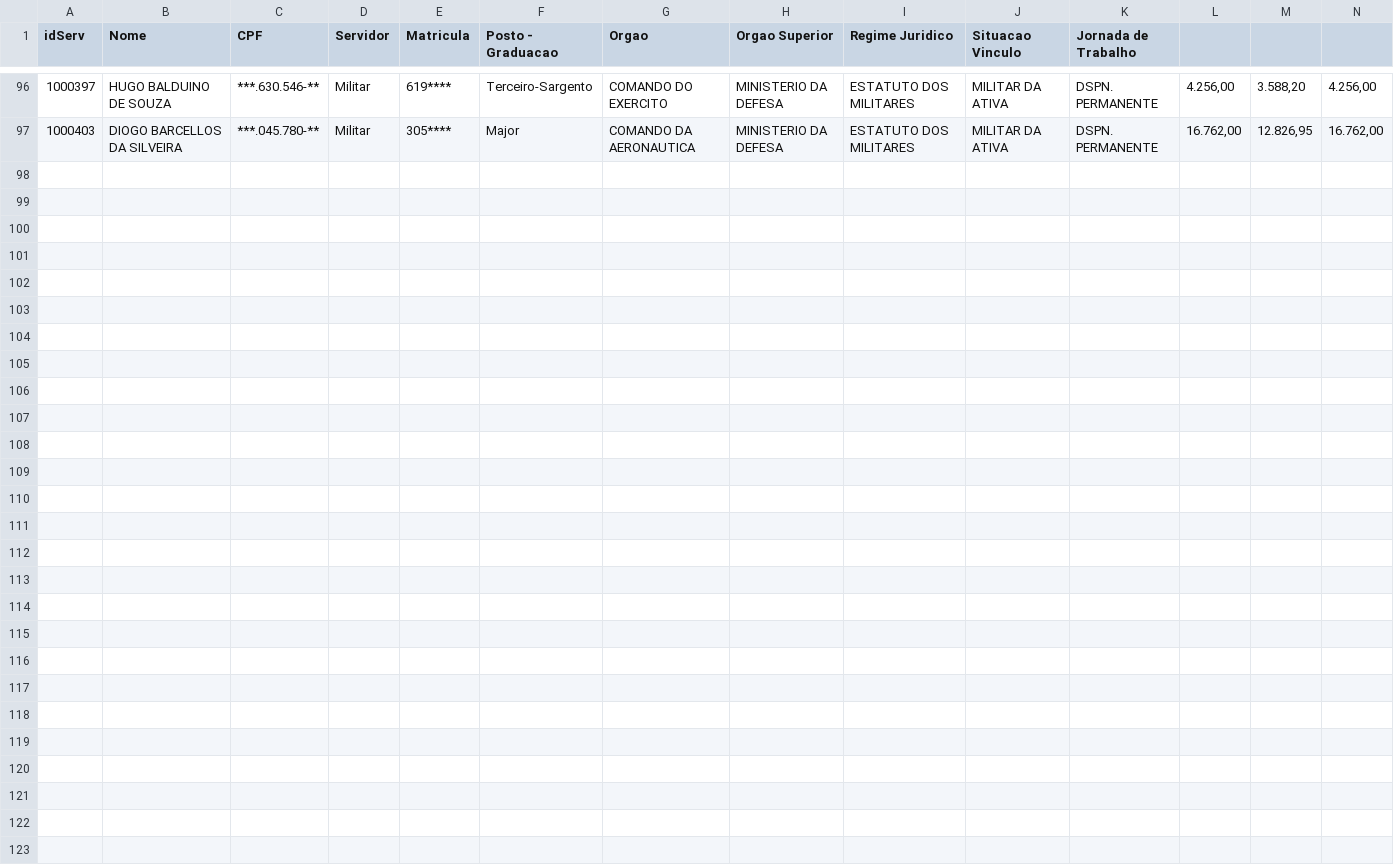
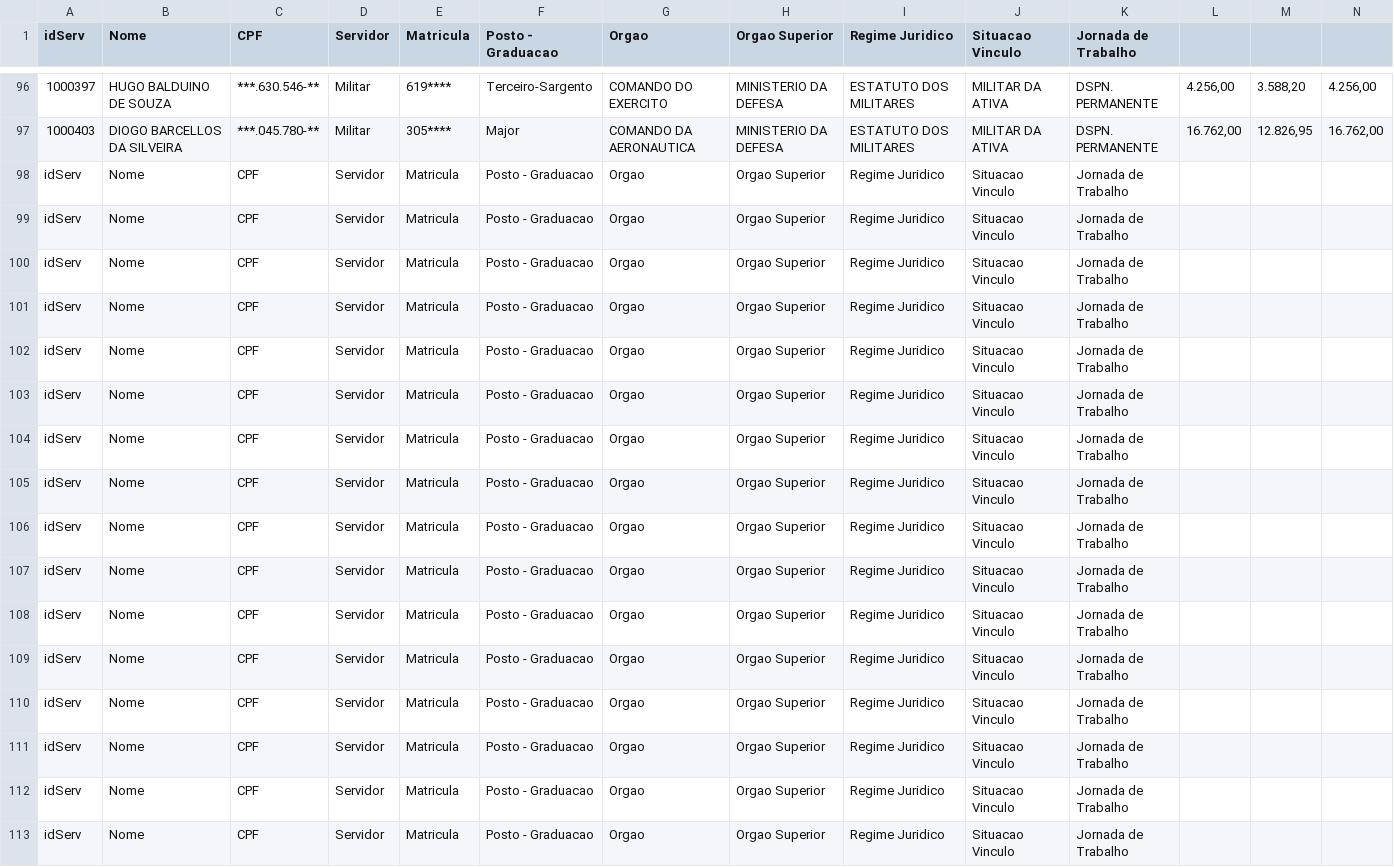
Before and after one commit to hackerama/IDLE-Scraper, a CSV file: servMilitar.csv, drawn as a sheet; only a part is shown, gaps mark what is left out; rows hold the shown columns only; the diff names each change by its address in the sheet, - before the commit and + after, or states it on an @@ line.

```diff
--- a/servMilitar.csv
+++ b/servMilitar.csv
+row 98: idServ | Nome | CPF | Servidor | Matricula | Posto - Graduacao | Orgao | Orgao Superior | Regime Juridico | Situacao Vinculo | Jornada de Trabalho
+row 99: idServ | Nome | CPF | Servidor | Matricula | Posto - Graduacao | Orgao | Orgao Superior | Regime Juridico | Situacao Vinculo | Jornada de Trabalho
+row 100: idServ | Nome | CPF | Servidor | Matricula | Posto - Graduacao | Orgao | Orgao Superior | Regime Juridico | Situacao Vinculo | Jornada de Trabalho
+row 101: idServ | Nome | CPF | Servidor | Matricula | Posto - Graduacao | Orgao | Orgao Superior | Regime Juridico | Situacao Vinculo | Jornada de Trabalho
+row 102: idServ | Nome | CPF | Servidor | Matricula | Posto - Graduacao | Orgao | Orgao Superior | Regime Juridico | Situacao Vinculo | Jornada de Trabalho
+row 103: idServ | Nome | CPF | Servidor | Matricula | Posto - Graduacao | Orgao | Orgao Superior | Regime Juridico | Situacao Vinculo | Jornada de Trabalho
+row 104: idServ | Nome | CPF | Servidor | Matricula | Posto - Graduacao | Orgao | Orgao Superior | Regime Juridico | Situacao Vinculo | Jornada de Trabalho
+row 105: idServ | Nome | CPF | Servidor | Matricula | Posto - Graduacao | Orgao | Orgao Superior | Regime Juridico | Situacao Vinculo | Jornada de Trabalho
+row 106: idServ | Nome | CPF | Servidor | Matricula | Posto - Graduacao | Orgao | Orgao Superior | Regime Juridico | Situacao Vinculo | Jornada de Trabalho
+row 107: idServ | Nome | CPF | Servidor | Matricula | Posto - Graduacao | Orgao | Orgao Superior | Regime Juridico | Situacao Vinculo | Jornada de Trabalho
+row 108: idServ | Nome | CPF | Servidor | Matricula | Posto - Graduacao | Orgao | Orgao Superior | Regime Juridico | Situacao Vinculo | Jornada de Trabalho
+row 109: idServ | Nome | CPF | Servidor | Matricula | Posto - Graduacao | Orgao | Orgao Superior | Regime Juridico | Situacao Vinculo | Jornada de Trabalho
+row 110: idServ | Nome | CPF | Servidor | Matricula | Posto - Graduacao | Orgao | Orgao Superior | Regime Juridico | Situacao Vinculo | Jornada de Trabalho
+row 111: idServ | Nome | CPF | Servidor | Matricula | Posto - Graduacao | Orgao | Orgao Superior | Regime Juridico | Situacao Vinculo | Jornada de Trabalho
+row 112: idServ | Nome | CPF | Servidor | Matricula | Posto - Graduacao | Orgao | Orgao Superior | Regime Juridico | Situacao Vinculo | Jornada de Trabalho
+row 113: idServ | Nome | CPF | Servidor | Matricula | Posto - Graduacao | Orgao | Orgao Superior | Regime Juridico | Situacao Vinculo | Jornada de Trabalho
```
Also changed, not shown: 3 other files.
